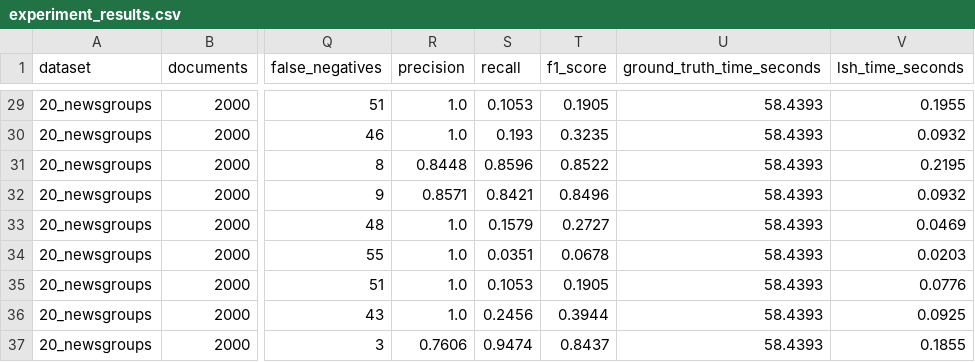
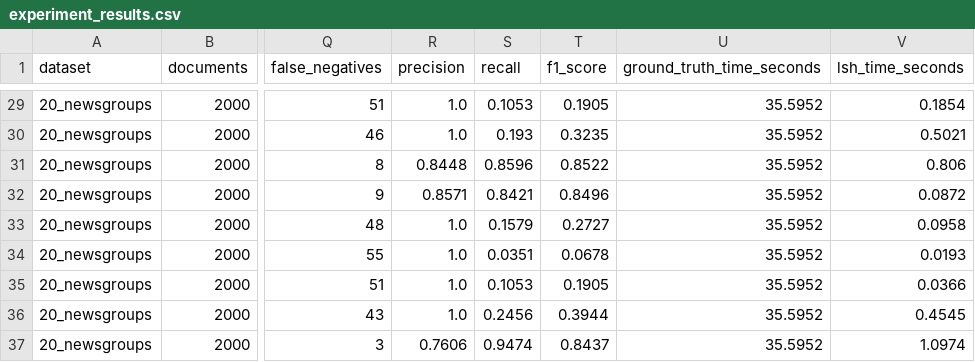
Before and after one commit to CptPrice6/minhash-lsh-near-duplicate-detection, a CSV file: results/tables/experiment_results.csv, drawn as a sheet; only a part is shown, gaps mark what is left out; the diff covers the shown part only; the diff names each change by its address in the sheet, - before the commit and + after, or states it on an @@ line.

```diff
--- a/results/tables/experiment_results.csv
+++ b/results/tables/experiment_results.csv
-U29:U37 (ground_truth_time_seconds): 58.4393
+U29:U37 (ground_truth_time_seconds): 35.5952
-V29 (lsh_time_seconds): 0.1955
+V29 (lsh_time_seconds): 0.1854
-V30 (lsh_time_seconds): 0.0932
+V30 (lsh_time_seconds): 0.5021
-V31 (lsh_time_seconds): 0.2195
+V31 (lsh_time_seconds): 0.806
-V32 (lsh_time_seconds): 0.0932
+V32 (lsh_time_seconds): 0.0872
-V33 (lsh_time_seconds): 0.0469
+V33 (lsh_time_seconds): 0.0958
-V34 (lsh_time_seconds): 0.0203
+V34 (lsh_time_seconds): 0.0193
-V35 (lsh_time_seconds): 0.0776
+V35 (lsh_time_seconds): 0.0366
-V36 (lsh_time_seconds): 0.0925
+V36 (lsh_time_seconds): 0.4545
-V37 (lsh_time_seconds): 0.1855
+V37 (lsh_time_seconds): 1.0974
```
Also changed, not shown: 54 edited cells elsewhere in this file, 3 other files.
